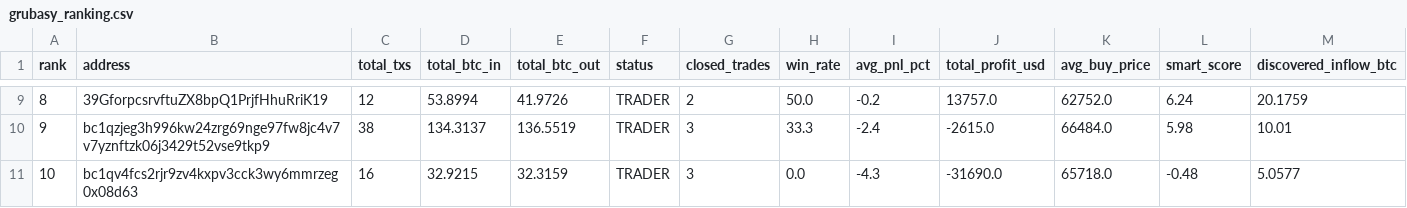
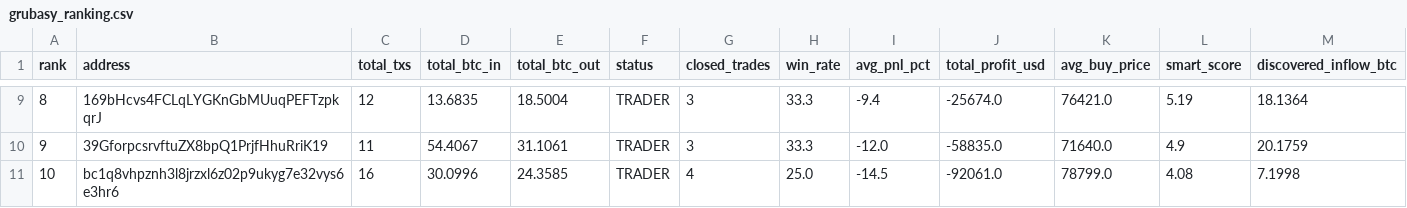
Before and after one commit to nierozgarniety/grubasy-tracker, a CSV file: grubasy_ranking.csv, drawn as a sheet; only a part is shown, gaps mark what is left out; the diff covers the shown part only.

```diff
--- a/grubasy_ranking.csv
+++ b/grubasy_ranking.csv
@@ -9,3 +9,3 @@ rank,address,total_txs,total_btc_in,total_btc_out,status,closed_trades,win_rate,
-8,39GforpcsrvftuZX8bpQ1PrjfHhuRriK19,12,53.8994,41.9726,TRADER,2,50.0,-0.2,13757.0,62752.0,6.24,20.1759
-9,bc1qzjeg3h996kw24zrg69nge97fw8jc4v7v7yznftzk06j3429t52vse9tkp9,38,134.3137,136.5519,TRADER,3,33.3,-2.4,-2615.0,66484.0,5.98,10.01
-10,bc1qv4fcs2rjr9zv4kxpv3cck3wy6mmrzeg0x08d63,16,32.9215,32.3159,TRADER,3,0.0,-4.3,-31690.0,65718.0,-0.48,5.0577
+8,169bHcvs4FCLqLYGKnGbMUuqPEFTzpkqrJ,12,13.6835,18.5004,TRADER,3,33.3,-9.4,-25674.0,76421.0,5.19,18.1364
+9,39GforpcsrvftuZX8bpQ1PrjfHhuRriK19,11,54.4067,31.1061,TRADER,3,33.3,-12.0,-58835.0,71640.0,4.9,20.1759
+10,bc1q8vhpznh3l8jrzxl6z02p9ukyg7e32vys6e3hr6,16,30.0996,24.3585,TRADER,4,25.0,-14.5,-92061.0,78799.0,4.08,7.1998
```
Also changed, not shown: 88 edited cells elsewhere in this file.
